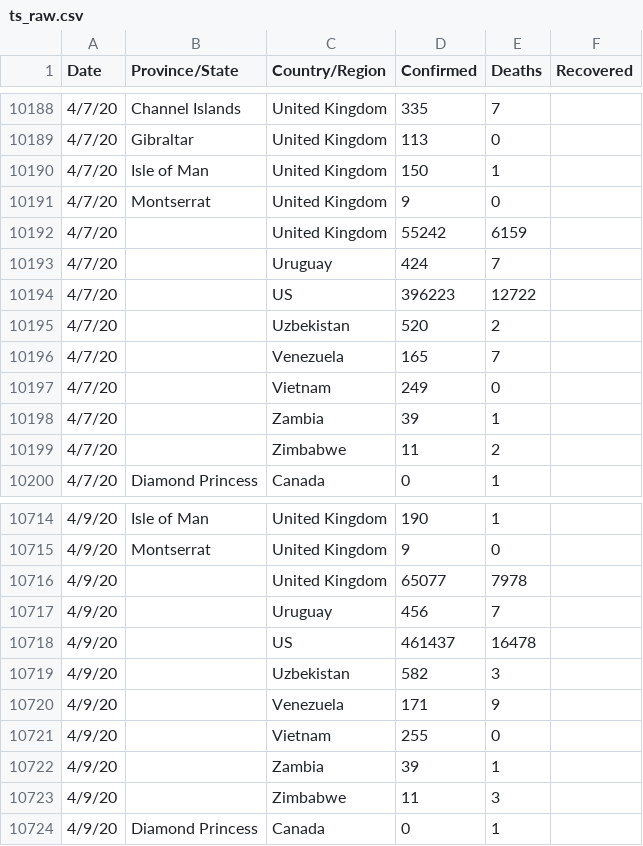
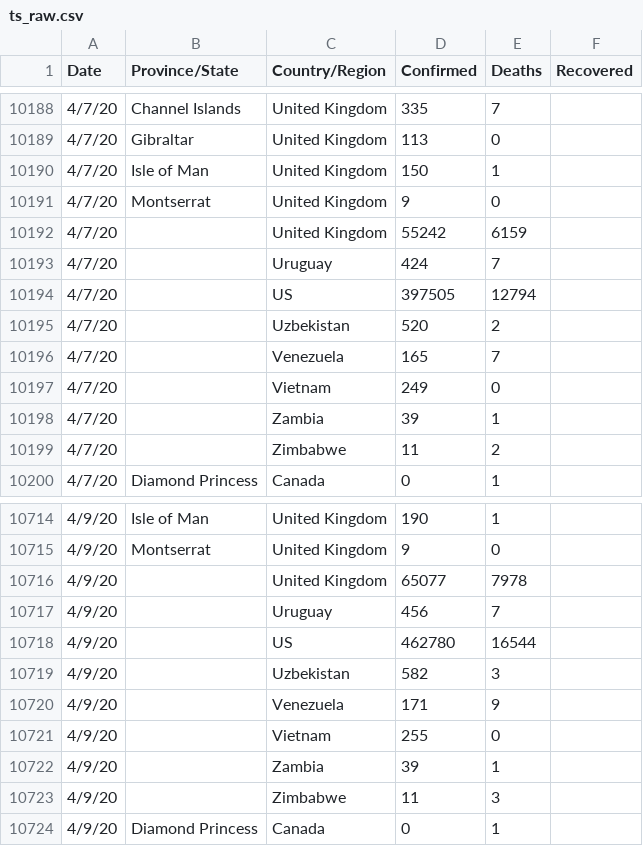
Before and after one commit to fmossott/COVID19-US, a CSV file: data/ts_raw.csv, drawn as a sheet; only a part is shown, gaps mark what is left out.

```diff
--- a/data/ts_raw.csv
+++ b/data/ts_raw.csv
@@ -10193,3 +10193,3 @@ Date,Province/State,Country/Region,Confirmed,Deaths,Recovered
 4/7/20,,Uruguay,424,7,
-4/7/20,,US,396223,12722,
+4/7/20,,US,397505,12794,
 4/7/20,,Uzbekistan,520,2,
@@ -10717,3 +10717,3 @@ Date,Province/State,Country/Region,Confirmed,Deaths,Recovered
 4/9/20,,Uruguay,456,7,
-4/9/20,,US,461437,16478,
+4/9/20,,US,462780,16544,
 4/9/20,,Uzbekistan,582,3,
```
Also changed, not shown: data/world_ts.csv.
